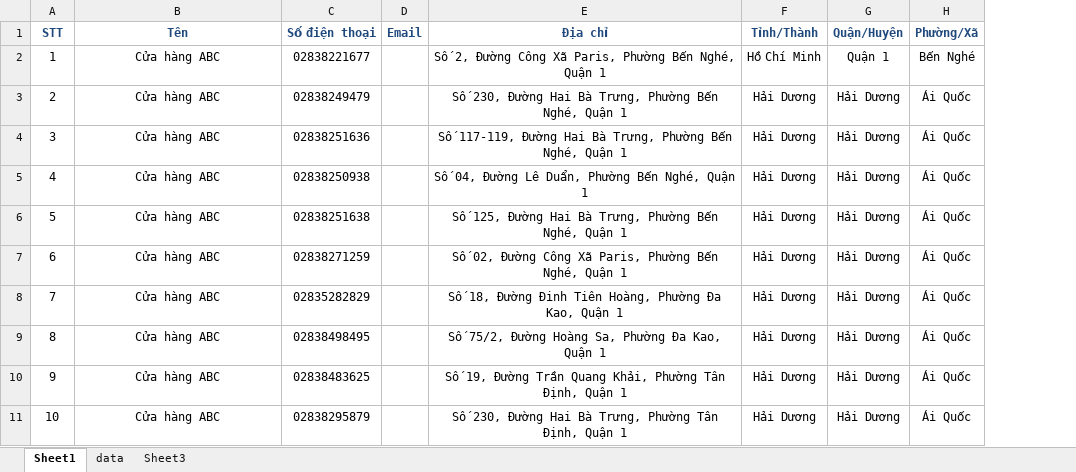
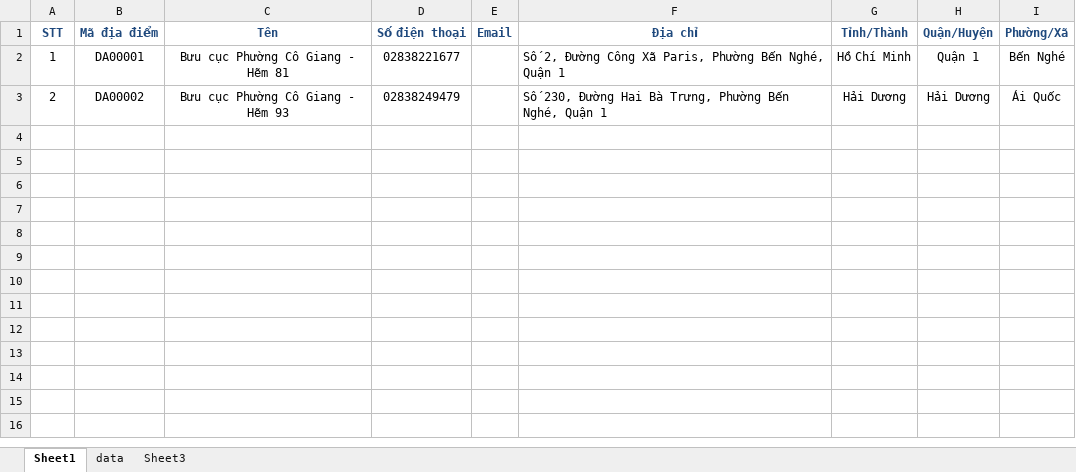
Before and after one commit to diepmyduong/binance-trading-bot, an Excel workbook: public/templates/delivery-template.xlsx, sheet Sheet1, drawn as a sheet; values as stored, in another font and other column widths than the file's, no borders; removed rows and columns are numbered as before the commit, all else as after; the diff names each change by its address in the sheet, - before the commit and + after, or states it on an @@ line.

```diff
--- a/public/templates/delivery-template.xlsx (sheet Sheet1)
+++ b/public/templates/delivery-template.xlsx (sheet Sheet1)
+column B (Mã địa điểm), rows 2-3: DA00001 | DA00002
-C2 (Tên): Cửa hàng ABC
+C2 (Tên): Bưu cục Phường Cô Giang - Hẽm 81
-F2:F3 alignment: center
+F2:F3 alignment: left
-C3 (Tên): Cửa hàng ABC
+C3 (Tên): Bưu cục Phường Cô Giang - Hẽm 93
-row 4: 3 | Cửa hàng ABC | 02838251636 |  | Sô´117-119, Đường Hai Bà Trưng, Phường Bến Nghé, Quận 1 | Hải Dương | Hải Dương | Ái Quốc
-row 5: 4 | Cửa hàng ABC | 02838250938 |  | Sô´04, Đường Lê Duẩn, Phường Bến Nghé, Quận 1 | Hải Dương | Hải Dương | Ái Quốc
-row 6: 5 | Cửa hàng ABC | 02838251638 |  | Sô´125, Đường Hai Bà Trưng, Phường Bến Nghé, Quận 1 | Hải Dương | Hải Dương | Ái Quốc
-row 7: 6 | Cửa hàng ABC | 02838271259 |  | Sô´02, Đường Công Xã Paris, Phường Bến Nghé, Quận 1 | Hải Dương | Hải Dương | Ái Quốc
-row 8: 7 | Cửa hàng ABC | 02835282829 |  | Sô´18, Đường Đinh Tiên Hoàng, Phường Đa Kao, Quận 1 | Hải Dương | Hải Dương | Ái Quốc
-row 9: 8 | Cửa hàng ABC | 02838498495 |  | Sô´75/2, Đường Hoàng Sa, Phường Đa Kao, Quận 1 | Hải Dương | Hải Dương | Ái Quốc
-row 10: 9 | Cửa hàng ABC | 02838483625 |  | Sô´19, Đường Trần Quang Khải, Phường Tân Định, Quận 1 | Hải Dương | Hải Dương | Ái Quốc
-row 11: 10 | Cửa hàng ABC | 02838295879 |  | Sô´230, Đường Hai Bà Trưng, Phường Tân Định, Quận 1 | Hải Dương | Hải Dương | Ái Quốc
```
Also changed, not shown: public/templates/storehouse-template.xlsx, 14 other files.
